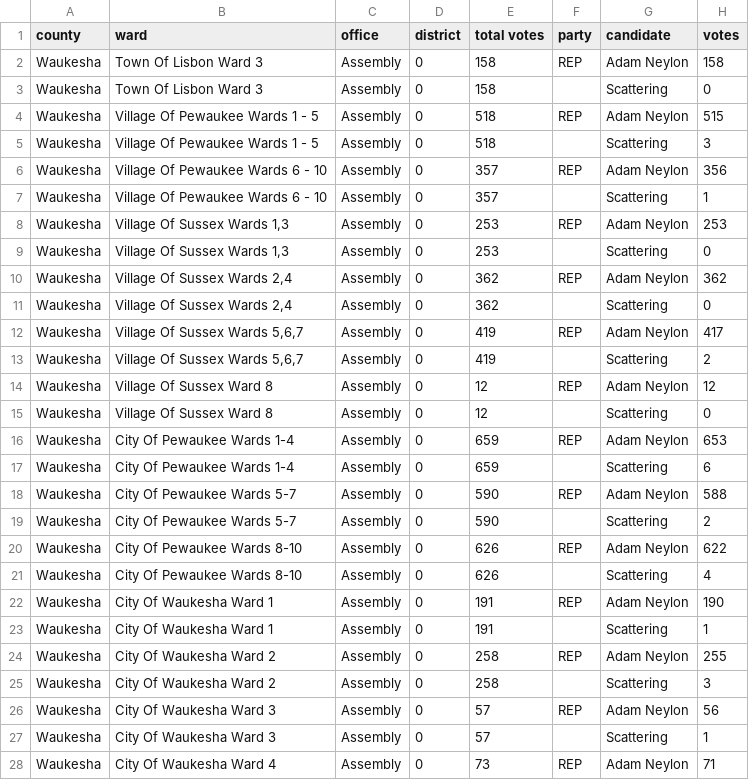
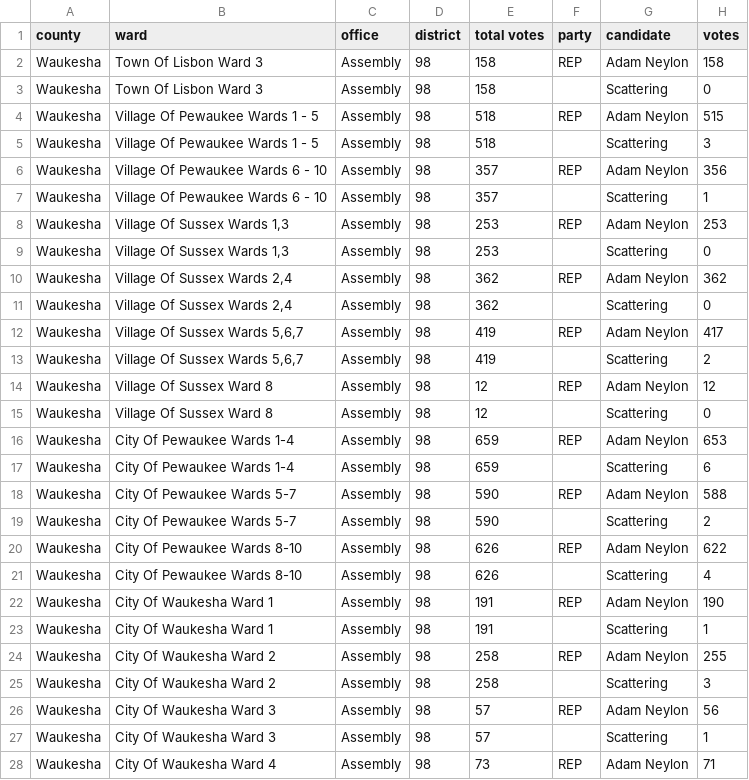
Before and after one commit to openelections/openelections-data-wi, a CSV file: 2013/20130402__wi__special_general_ward.csv, drawn as a sheet; only a part is shown; the diff covers the shown part only.

Commit message:
Data improvements (not all inspected)

```diff
--- a/2013/20130402__wi__special_general_ward.csv
+++ b/2013/20130402__wi__special_general_ward.csv
@@ -1,28 +1,28 @@
 county,ward,office,district,total votes,party,candidate,votes
-Waukesha,Town Of Lisbon Ward 3,Assembly,0,158,REP,Adam Neylon,158
-Waukesha,Town Of Lisbon Ward 3,Assembly,0,158,,Scattering,0
-Waukesha,Village Of Pewaukee Wards 1 - 5,Assembly,0,518,REP,Adam Neylon,515
-Waukesha,Village Of Pewaukee Wards 1 - 5,Assembly,0,518,,Scattering,3
-Waukesha,Village Of Pewaukee Wards 6 - 10,Assembly,0,357,REP,Adam Neylon,356
-Waukesha,Village Of Pewaukee Wards 6 - 10,Assembly,0,357,,Scattering,1
-Waukesha,"Village Of Sussex Wards 1,3",Assembly,0,253,REP,Adam Neylon,253
-Waukesha,"Village Of Sussex Wards 1,3",Assembly,0,253,,Scattering,0
-Waukesha,"Village Of Sussex Wards 2,4",Assembly,0,362,REP,Adam Neylon,362
-Waukesha,"Village Of Sussex Wards 2,4",Assembly,0,362,,Scattering,0
-Waukesha,"Village Of Sussex Wards 5,6,7",Assembly,0,419,REP,Adam Neylon,417
-Waukesha,"Village Of Sussex Wards 5,6,7",Assembly,0,419,,Scattering,2
-Waukesha,Village Of Sussex Ward 8,Assembly,0,12,REP,Adam Neylon,12
-Waukesha,Village Of Sussex Ward 8,Assembly,0,12,,Scattering,0
-Waukesha,City Of Pewaukee Wards 1-4,Assembly,0,659,REP,Adam Neylon,653
-Waukesha,City Of Pewaukee Wards 1-4,Assembly,0,659,,Scattering,6
-Waukesha,City Of Pewaukee Wards 5-7,Assembly,0,590,REP,Adam Neylon,588
-Waukesha,City Of Pewaukee Wards 5-7,Assembly,0,590,,Scattering,2
-Waukesha,City Of Pewaukee Wards 8-10,Assembly,0,626,REP,Adam Neylon,622
-Waukesha,City Of Pewaukee Wards 8-10,Assembly,0,626,,Scattering,4
-Waukesha,City Of Waukesha Ward 1,Assembly,0,191,REP,Adam Neylon,190
-Waukesha,City Of Waukesha Ward 1,Assembly,0,191,,Scattering,1
-Waukesha,City Of Waukesha Ward 2,Assembly,0,258,REP,Adam Neylon,255
-Waukesha,City Of Waukesha Ward 2,Assembly,0,258,,Scattering,3
-Waukesha,City Of Waukesha Ward 3,Assembly,0,57,REP,Adam Neylon,56
-Waukesha,City Of Waukesha Ward 3,Assembly,0,57,,Scattering,1
-Waukesha,City Of Waukesha Ward 4,Assembly,0,73,REP,Adam Neylon,71
+Waukesha,Town Of Lisbon Ward 3,Assembly,98,158,REP,Adam Neylon,158
+Waukesha,Town Of Lisbon Ward 3,Assembly,98,158,,Scattering,0
+Waukesha,Village Of Pewaukee Wards 1 - 5,Assembly,98,518,REP,Adam Neylon,515
+Waukesha,Village Of Pewaukee Wards 1 - 5,Assembly,98,518,,Scattering,3
+Waukesha,Village Of Pewaukee Wards 6 - 10,Assembly,98,357,REP,Adam Neylon,356
+Waukesha,Village Of Pewaukee Wards 6 - 10,Assembly,98,357,,Scattering,1
+Waukesha,"Village Of Sussex Wards 1,3",Assembly,98,253,REP,Adam Neylon,253
+Waukesha,"Village Of Sussex Wards 1,3",Assembly,98,253,,Scattering,0
+Waukesha,"Village Of Sussex Wards 2,4",Assembly,98,362,REP,Adam Neylon,362
+Waukesha,"Village Of Sussex Wards 2,4",Assembly,98,362,,Scattering,0
+Waukesha,"Village Of Sussex Wards 5,6,7",Assembly,98,419,REP,Adam Neylon,417
+Waukesha,"Village Of Sussex Wards 5,6,7",Assembly,98,419,,Scattering,2
+Waukesha,Village Of Sussex Ward 8,Assembly,98,12,REP,Adam Neylon,12
+Waukesha,Village Of Sussex Ward 8,Assembly,98,12,,Scattering,0
+Waukesha,City Of Pewaukee Wards 1-4,Assembly,98,659,REP,Adam Neylon,653
+Waukesha,City Of Pewaukee Wards 1-4,Assembly,98,659,,Scattering,6
+Waukesha,City Of Pewaukee Wards 5-7,Assembly,98,590,REP,Adam Neylon,588
+Waukesha,City Of Pewaukee Wards 5-7,Assembly,98,590,,Scattering,2
+Waukesha,City Of Pewaukee Wards 8-10,Assembly,98,626,REP,Adam Neylon,622
+Waukesha,City Of Pewaukee Wards 8-10,Assembly,98,626,,Scattering,4
+Waukesha,City Of Waukesha Ward 1,Assembly,98,191,REP,Adam Neylon,190
+Waukesha,City Of Waukesha Ward 1,Assembly,98,191,,Scattering,1
+Waukesha,City Of Waukesha Ward 2,Assembly,98,258,REP,Adam Neylon,255
+Waukesha,City Of Waukesha Ward 2,Assembly,98,258,,Scattering,3
+Waukesha,City Of Waukesha Ward 3,Assembly,98,57,REP,Adam Neylon,56
+Waukesha,City Of Waukesha Ward 3,Assembly,98,57,,Scattering,1
+Waukesha,City Of Waukesha Ward 4,Assembly,98,73,REP,Adam Neylon,71
```
Also changed, not shown: 21 edited cells elsewhere in this file, 2 other files.
